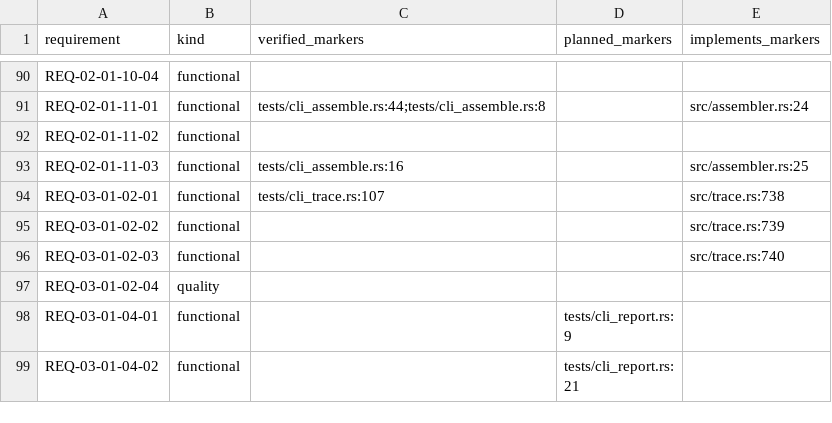
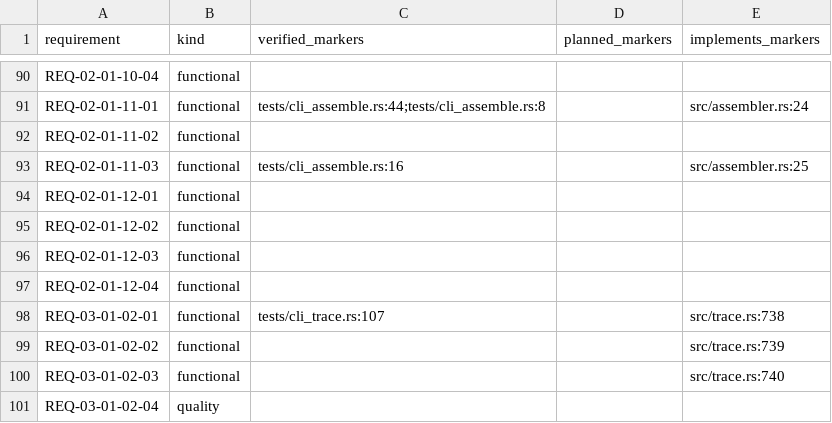
Before and after one commit to HenryCFnord/arqix, a CSV file: docs/en/reports/trace/matrix.csv, drawn as a sheet; only a part is shown, gaps mark what is left out; the shorter side is filled out with more unchanged rows.

```diff
--- a/docs/en/reports/trace/matrix.csv
+++ b/docs/en/reports/trace/matrix.csv
@@ -93,2 +93,6 @@ REQ-02-01-11-02,functional,,,
 REQ-02-01-11-03,functional,tests/cli_assemble.rs:16,,src/assembler.rs:25
+REQ-02-01-12-01,functional,,,
+REQ-02-01-12-02,functional,,,
+REQ-02-01-12-03,functional,,,
+REQ-02-01-12-04,functional,,,
 REQ-03-01-02-01,functional,tests/cli_trace.rs:107,,src/trace.rs:738
```
Also changed, not shown: docs/en/reports/trace/matrix-us-req.csv, 12 other files.
